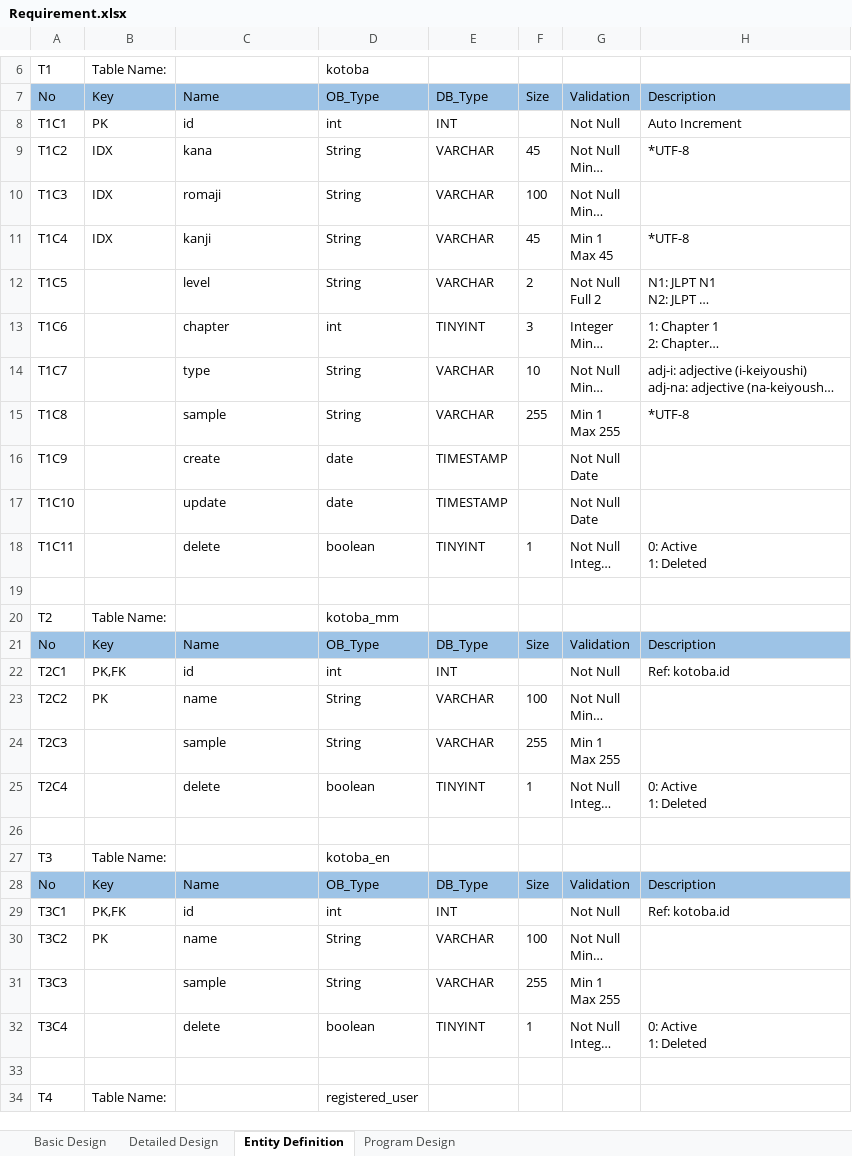
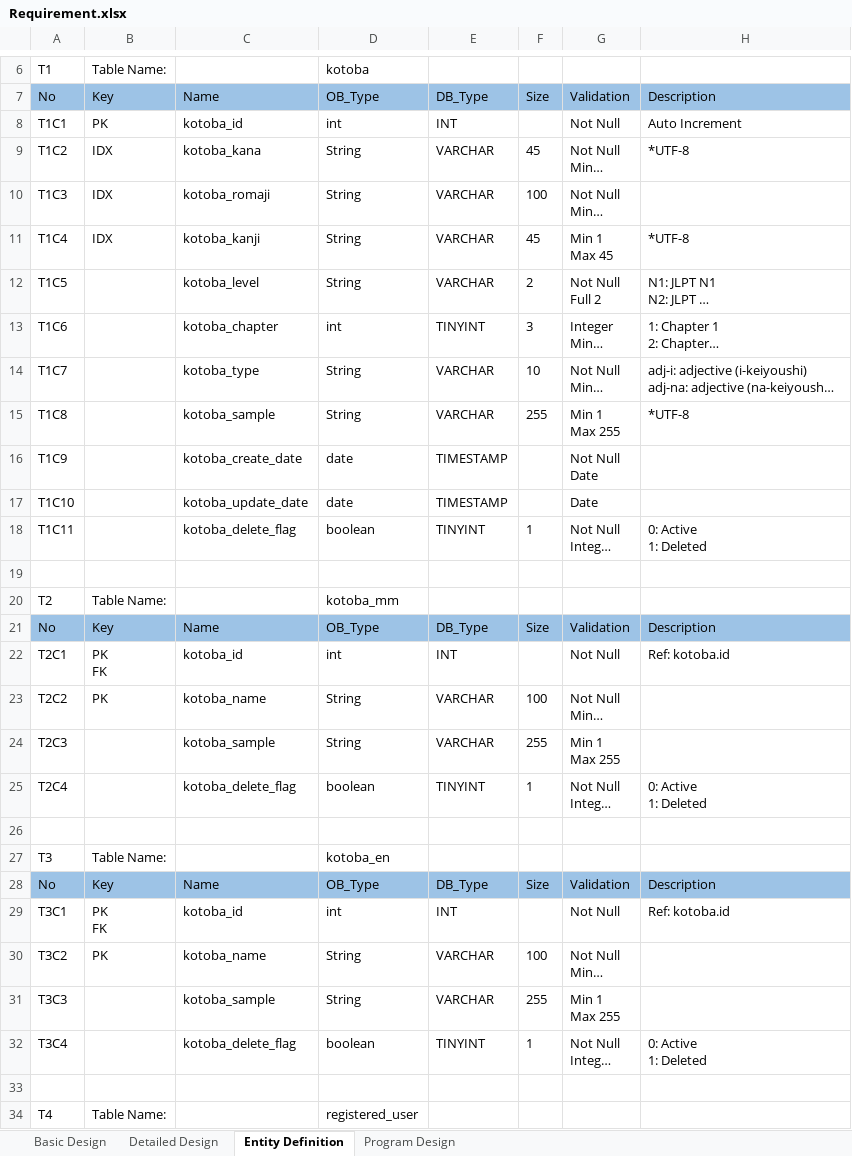
Before and after one commit to kaungyeehein/kotoba-api, an Excel workbook: kotoba-doc/Requirement.xlsx, sheet Entity Definition, drawn as a sheet; only a part is shown, gaps mark what is left out; long unchanged cells end in …; values as stored, in another font and other column widths than the file's, no borders; ↵ is a line break in a cell; the diff names each change by its address in the sheet, - before the commit and + after, or states it on an @@ line.

Commit message:
Add table column prefix with "kotoba_"

```diff
--- a/kotoba-doc/Requirement.xlsx (sheet Entity Definition)
+++ b/kotoba-doc/Requirement.xlsx (sheet Entity Definition)
-C8: id
+C8: kotoba_id
-C9: kana
+C9: kotoba_kana
-C10: romaji
+C10: kotoba_romaji
-C11: kanji
+C11: kotoba_kanji
-C12: level
+C12: kotoba_level
-C13: chapter
+C13: kotoba_chapter
-C14: type
+C14: kotoba_type
-C15: sample
+C15: kotoba_sample
-C16: create
+C16: kotoba_create_date
-C17: update
+C17: kotoba_update_date
-G17: Not Null ↵ Date
+G17: Date
-C18: delete
+C18: kotoba_delete_flag
-B22: PK,FK
+B22: PK ↵ FK
-C22: id
+C22: kotoba_id
-C23: name
+C23: kotoba_name
-C24: sample
+C24: kotoba_sample
-C25: delete
+C25: kotoba_delete_flag
-B29: PK,FK
+B29: PK ↵ FK
-C29: id
+C29: kotoba_id
-C30: name
+C30: kotoba_name
-C31: sample
+C31: kotoba_sample
-C32: delete
+C32: kotoba_delete_flag
```
Also changed, not shown: formulas that keep their value, 1 other file.
